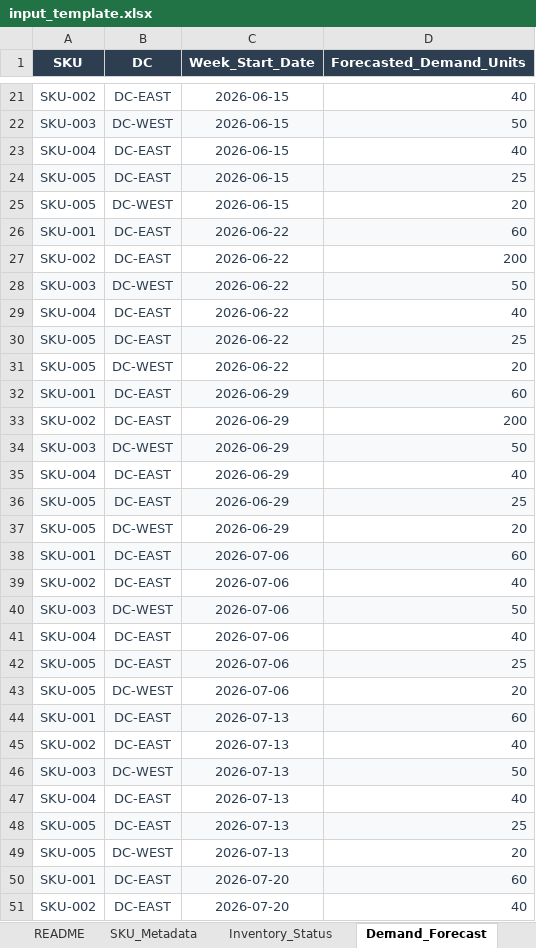
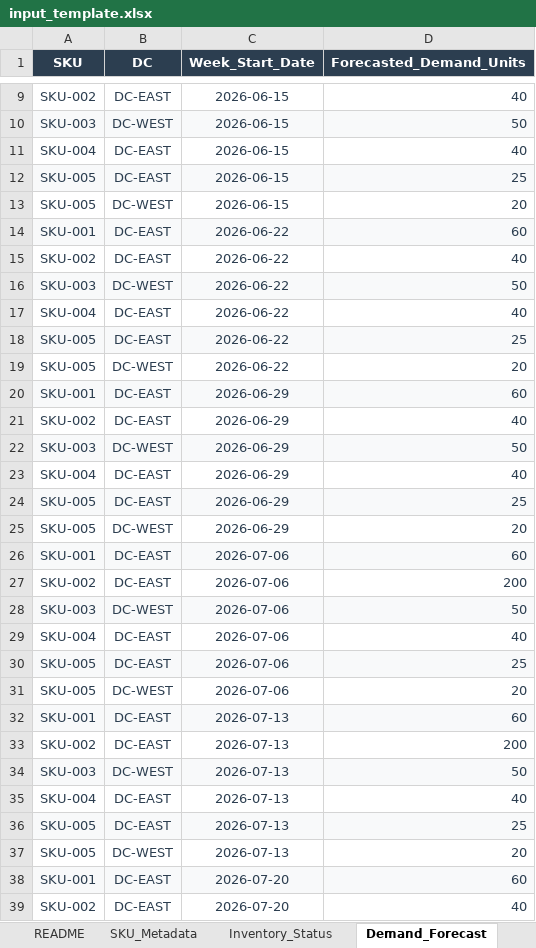
Before and after one commit to shreeraya/out_of_stock_agent, an Excel workbook: input_template.xlsx, sheet Demand_Forecast, drawn as a sheet; only a part is shown, gaps mark what is left out; values as stored, in another font and other column widths than the file's, no borders; addresses are those after the commit; the diff covers the shown part only; the diff names each change by its address in the sheet, - before the commit and + after, or states it on an @@ line.

```diff
--- a/input_template.xlsx (sheet Demand_Forecast)
+++ b/input_template.xlsx (sheet Demand_Forecast)
-D15 (Forecasted_Demand_Units): 200
+D15 (Forecasted_Demand_Units): 40
-D21 (Forecasted_Demand_Units): 200
+D21 (Forecasted_Demand_Units): 40
-D27 (Forecasted_Demand_Units): 40
+D27 (Forecasted_Demand_Units): 200
-D33 (Forecasted_Demand_Units): 40
+D33 (Forecasted_Demand_Units): 200
```
Also changed, not shown: 12 added rows and 12 removed rows elsewhere in this sheet, sheet Supply_Pipeline, oos_analysis_report.xlsx.
